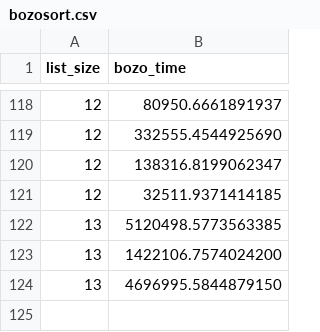
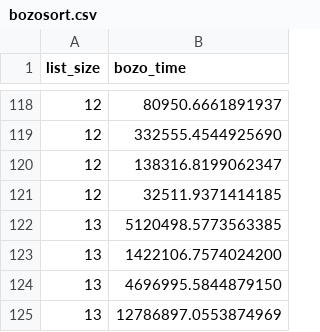
Before and after one commit to natalieswork/CS474, a CSV file: proj01_pessimal/code/csvdata/bozosort.csv, drawn as a sheet; only a part is shown, gaps mark what is left out.

```diff
--- a/proj01_pessimal/code/csvdata/bozosort.csv
+++ b/proj01_pessimal/code/csvdata/bozosort.csv
@@ -124 +124,2 @@ list_size,bozo_time
 13,4696995.5844879150
+13,12786897.0553874969
```
Also changed, not shown: proj01_pessimal/code/csvdata/slowsort.csv, 2 other files.
